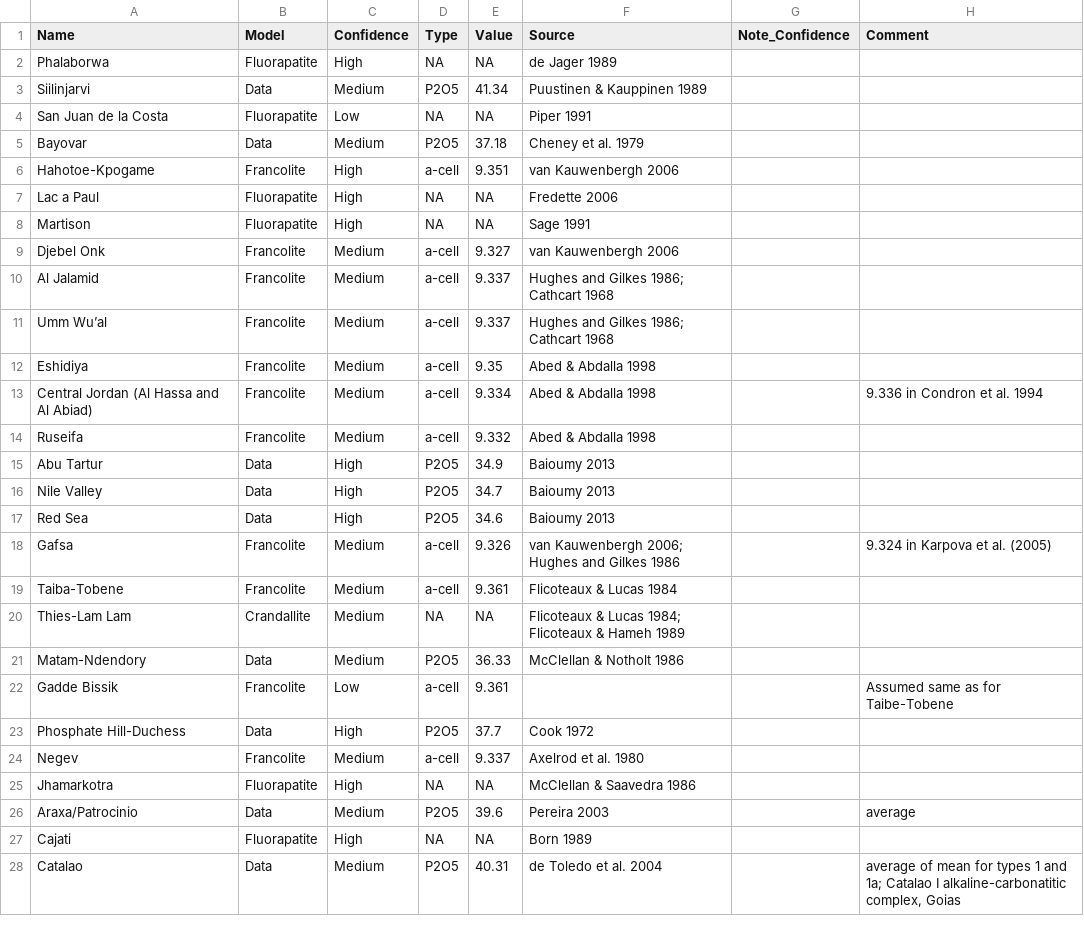
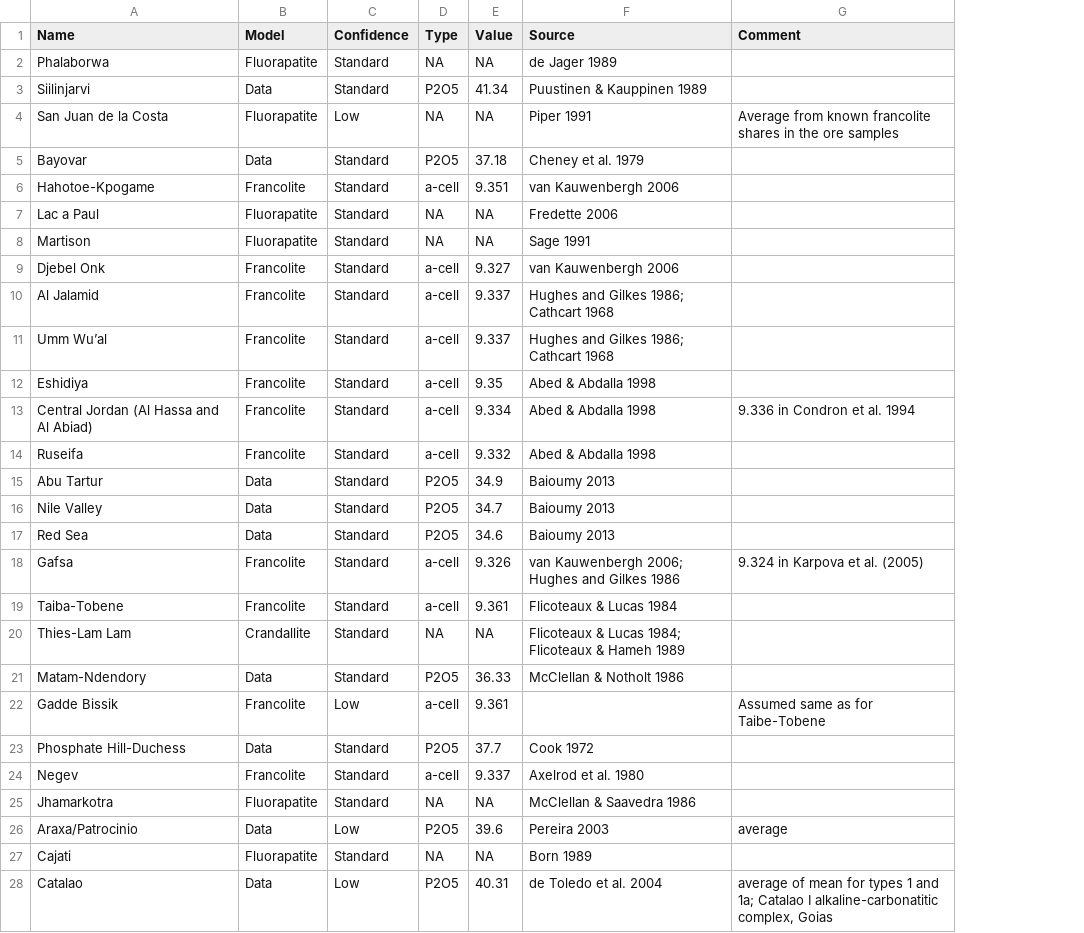
Before and after one commit to shchipts/phosphate-rock, a CSV file: R/phosphateRock/data-raw/collected/minerals.csv, drawn as a sheet; only a part is shown; removed rows and columns are numbered as before the commit, all else as after; the diff covers the shown part only; the diff names each change by its address in the sheet, - before the commit and + after, or states it on an @@ line.

```diff
--- a/R/phosphateRock/data-raw/collected/minerals.csv
+++ b/R/phosphateRock/data-raw/collected/minerals.csv
-column G (Note_Confidence), empty
-C2 (Confidence): High
+C2 (Confidence): Standard
-C3 (Confidence): Medium
+C3 (Confidence): Standard
-G4 (Comment): (empty)
+G4 (Comment): Average from known francolite shares in the ore samples
-C5 (Confidence): Medium
+C5 (Confidence): Standard
-C6:C8 (Confidence): High
+C6:C8 (Confidence): Standard
-C9:C14 (Confidence): Medium
+C9:C14 (Confidence): Standard
-C15:C17 (Confidence): High
+C15:C17 (Confidence): Standard
-C18:C21 (Confidence): Medium
+C18:C21 (Confidence): Standard
-C23 (Confidence): High
+C23 (Confidence): Standard
-C24 (Confidence): Medium
+C24 (Confidence): Standard
-C25 (Confidence): High
+C25 (Confidence): Standard
-C26 (Confidence): Medium
+C26 (Confidence): Low
-C27 (Confidence): High
+C27 (Confidence): Standard
-C28 (Confidence): Medium
+C28 (Confidence): Low
```
Also changed, not shown: 20 edited cells elsewhere in this file, R/phosphateRock/data-raw/mineral.csv, R/phosphateRock/data-raw/sources.csv, 11 other files.
